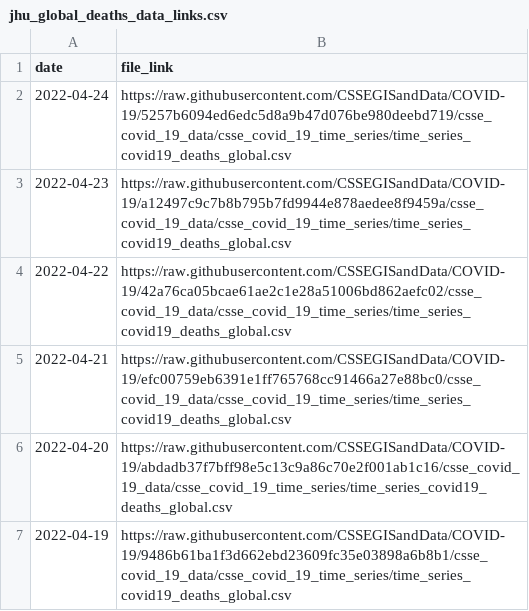
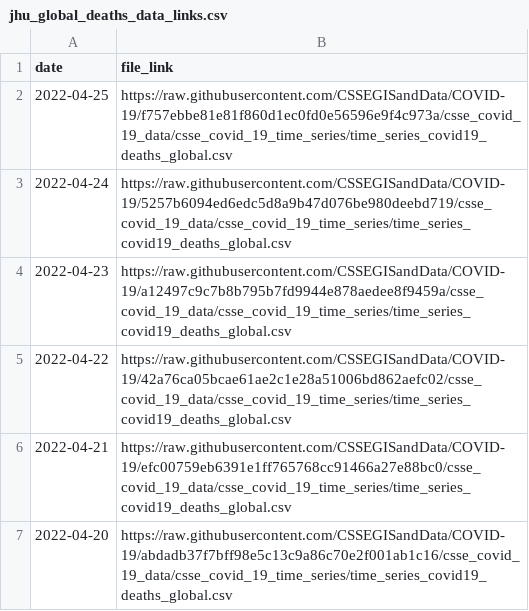
Before and after one commit to Serena-Wang/covidData, a CSV file: data/jhu_global_deaths_data_links.csv, drawn as a sheet; only a part is shown; the shorter side is filled out with more unchanged rows; the diff names each change by its address in the sheet, - before the commit and + after, or states it on an @@ line.

```diff
--- a/data/jhu_global_deaths_data_links.csv
+++ b/data/jhu_global_deaths_data_links.csv
+row 2: 2022-04-25 | https://raw.githubusercontent.com/CSSEGISandData/COVID-19/f757ebbe81e81f860d1ec0fd0e56596e9f4c973a/csse_covid_19_data/csse_covid_19_time_series/time_series_covid19_deaths_global.csv
```
Also changed, not shown: data/jhu_global_cases_data_links.csv, data/jhu_us_cases_data_links.csv, 1 other file.
